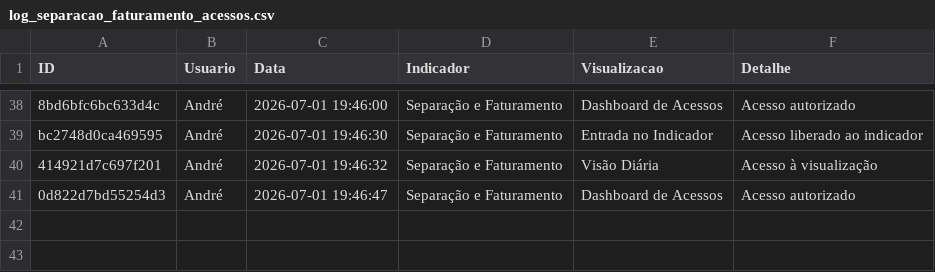
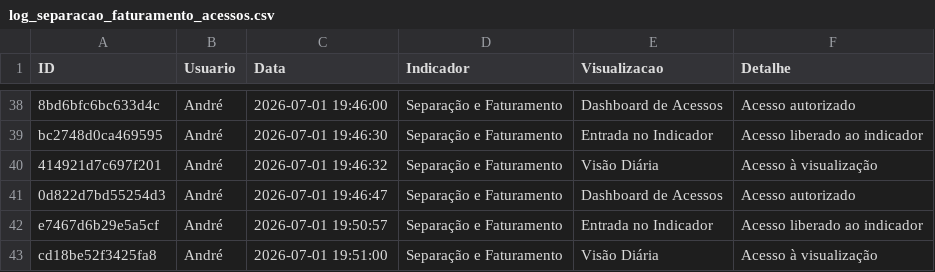
Before and after one commit to TorredaLogistica/dashboard-sla_separacao_faturamento, a CSV file: log_separacao_faturamento_acessos.csv, drawn as a sheet; only a part is shown, gaps mark what is left out; the diff names each change by its address in the sheet, - before the commit and + after, or states it on an @@ line.

Commit message:
Sincroniza histórico Separação e Faturamento

```diff
--- a/log_separacao_faturamento_acessos.csv
+++ b/log_separacao_faturamento_acessos.csv
+row 42: e7467d6b29e5a5cf | André | 2026-07-01 19:50:57 | Separação e Faturamento | Entrada no Indicador | Acesso liberado ao indicador
+row 43: cd18be52f3425fa8 | André | 2026-07-01 19:51:00 | Separação e Faturamento | Visão Diária | Acesso à visualização
```
